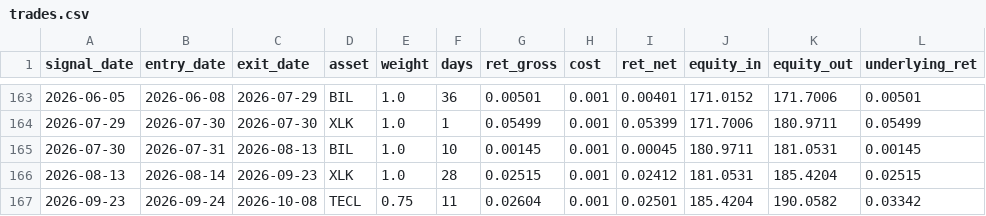
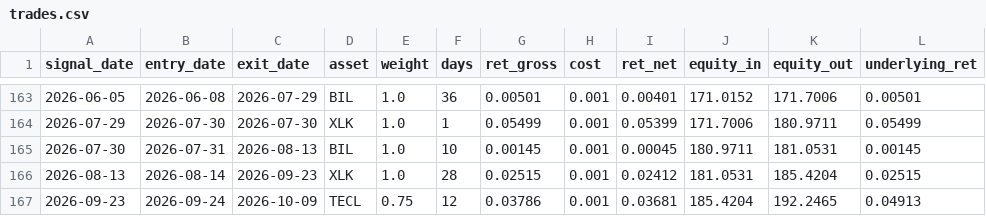
Before and after one commit to dampiermike/TECL_XLK_BIL_timing, a CSV file: results/trades.csv, drawn as a sheet; only a part is shown, gaps mark what is left out; the diff names each change by its address in the sheet, - before the commit and + after, or states it on an @@ line.

```diff
--- a/results/trades.csv
+++ b/results/trades.csv
-C167 (exit_date): 2026-10-08
+C167 (exit_date): 2026-10-09
-F167 (days): 11
+F167 (days): 12
-G167 (ret_gross): 0.02604
+G167 (ret_gross): 0.03786
-I167 (ret_net): 0.02501
+I167 (ret_net): 0.03681
-K167 (equity_out): 190.0582
+K167 (equity_out): 192.2465
-L167 (underlying_ret): 0.03342
+L167 (underlying_ret): 0.04913
```
Also changed, not shown: results/equity_curve.csv, 11 other files.
